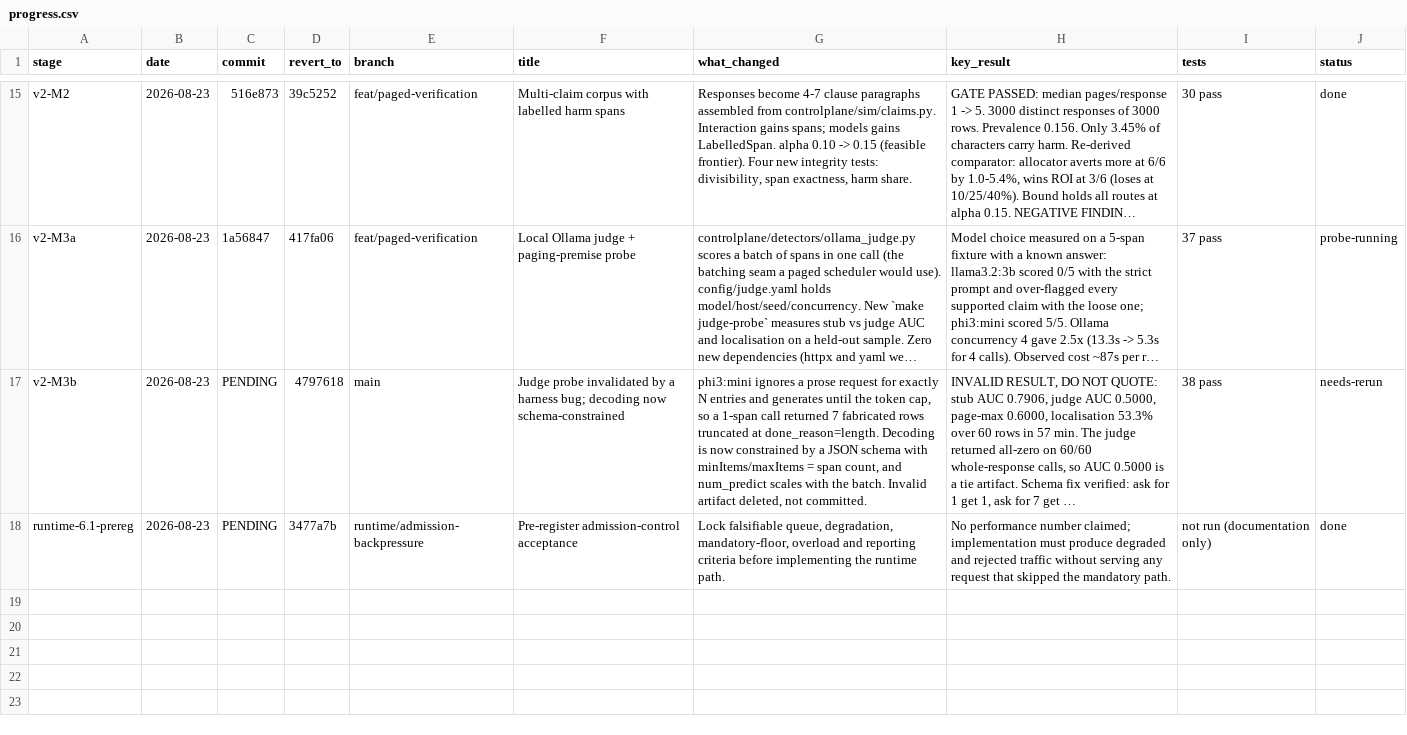
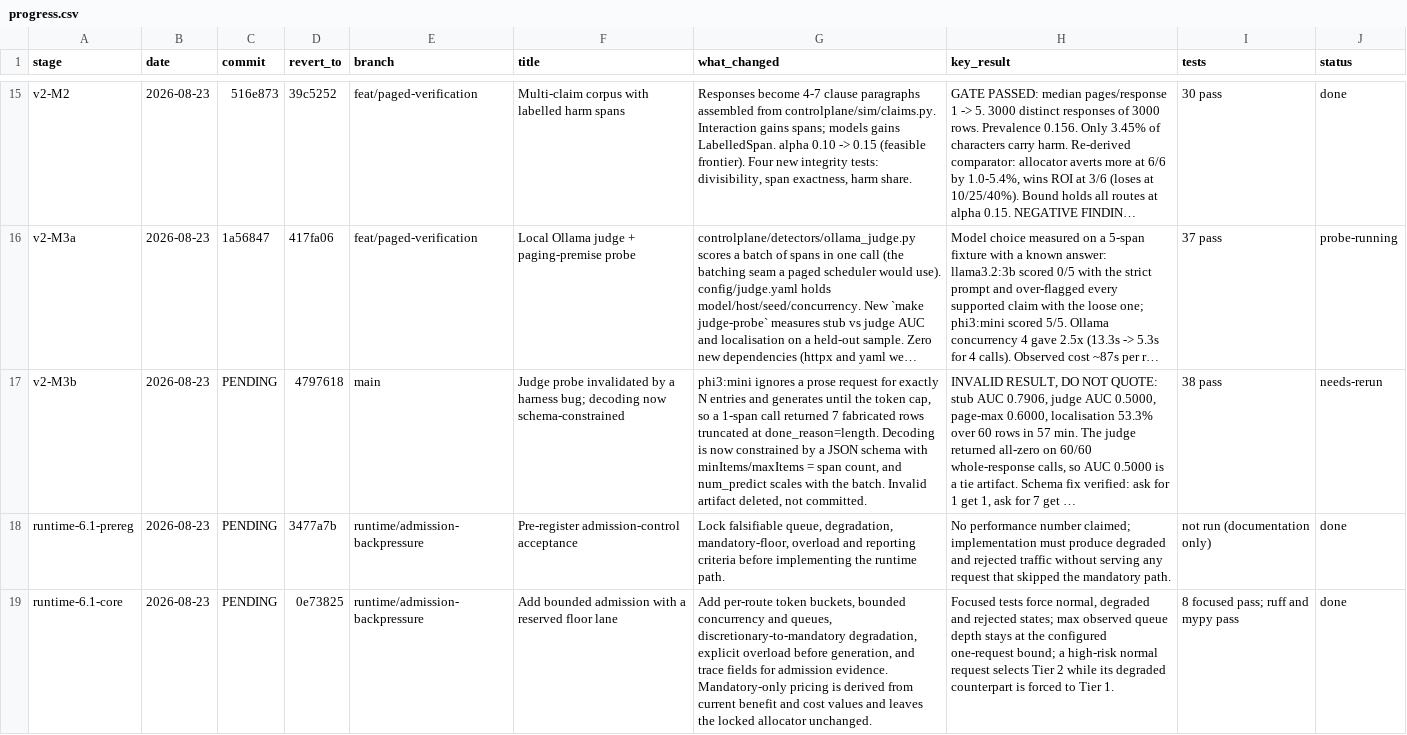
Before and after one commit to Advait-Pathak9222/BurningShadows, a CSV file: progress.csv, drawn as a sheet; only a part is shown, gaps mark what is left out; long unchanged cells end in …; the diff names each change by its address in the sheet, - before the commit and + after, or states it on an @@ line.

Commit message:
feat(runtime): bound admission and reserve floor capacity

```diff
--- a/progress.csv
+++ b/progress.csv
+row 19: runtime-6.1-core | 2026-08-23 | PENDING | 0e73825 | runtime/admission-backpressure | Add bounded admission with a reserved floor lane | Add per-route token buckets, bounded concurrency and queues, discretionary-to-mandatory degradation, explicit overload before generation, and trace fields for admission evidence. Mandatory-only pricing is derived from current benefit and cost values and leaves the locked allocator unchanged. | Focused tests force normal, degraded and rejected states; max observed queue depth stays at the configured one-request bound; a high-risk normal request selects Tier 2 while its degraded counterpart is forced to Tier 1. | 8 focused pass; ruff and mypy pass | done
```
Also changed, not shown: 7 other files.
